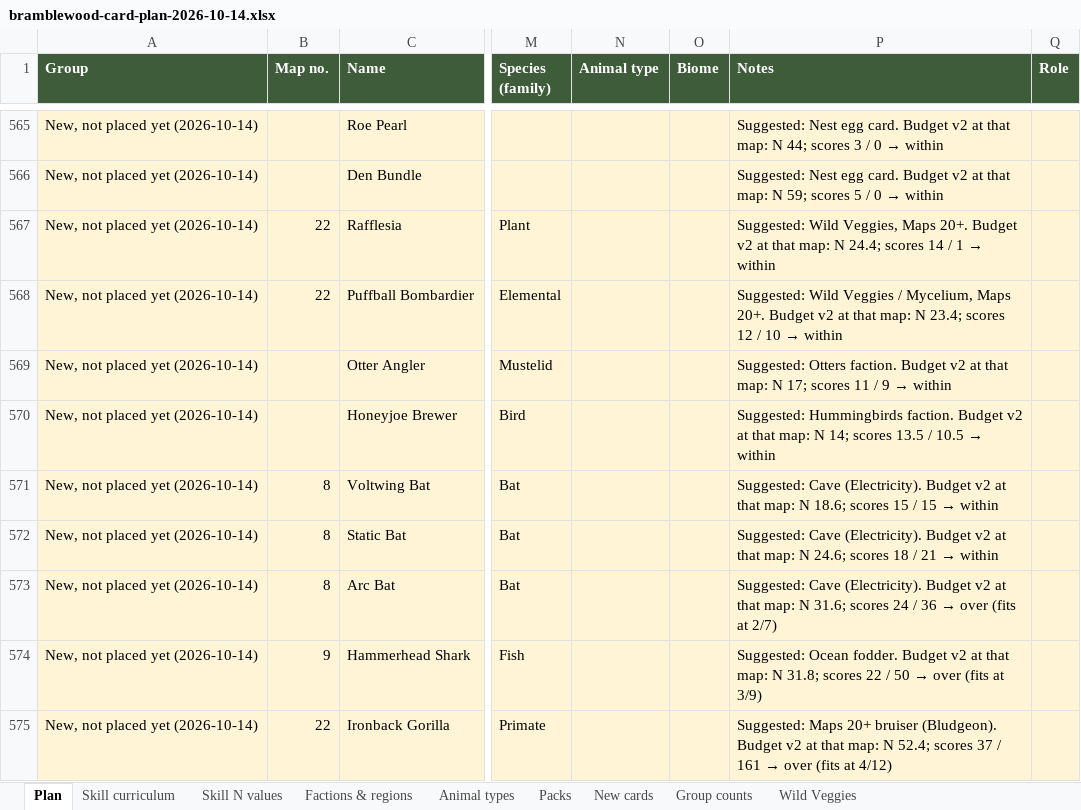
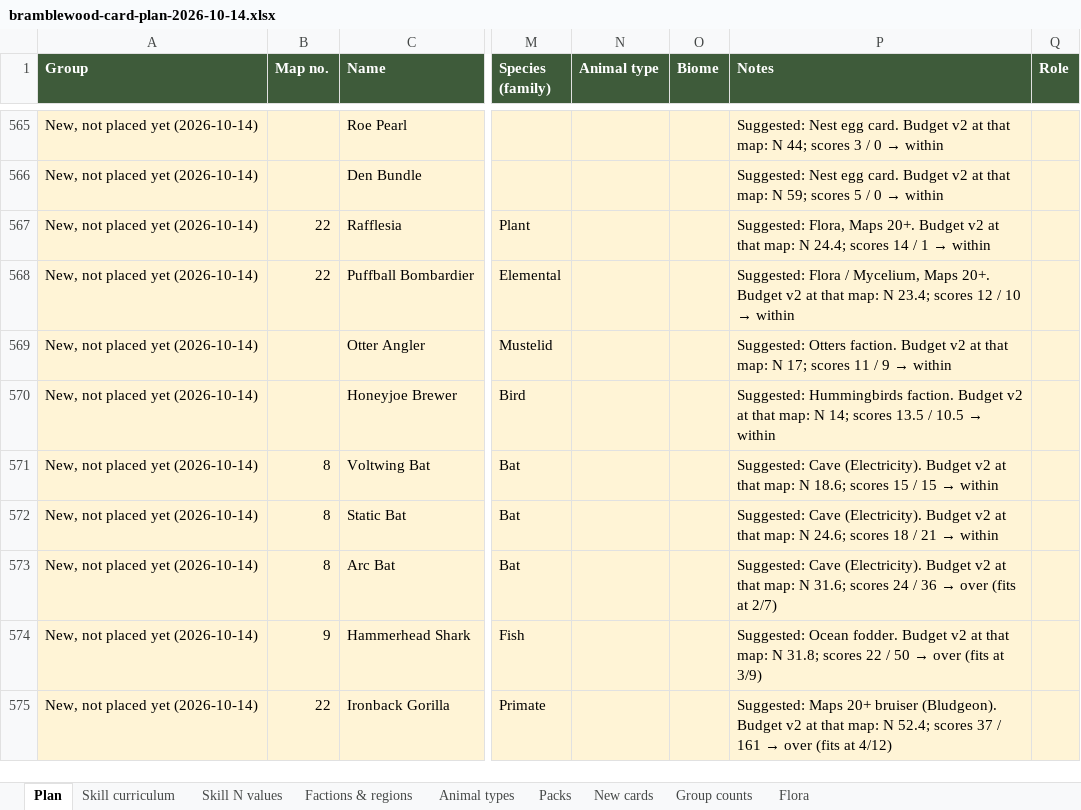
Before and after one commit to herougan/bramblewood-arena-game, an Excel workbook: docs/bramblewood-card-plan-2026-10-14.xlsx, sheet Plan, drawn as a sheet; only a part is shown, gaps mark what is left out; values as stored, in another font and other column widths than the file's, no borders; charts and pictures not drawn; the diff names each change by its address in the sheet, - before the commit and + after, or states it on an @@ line.

```diff
--- a/docs/bramblewood-card-plan-2026-10-14.xlsx (sheet Plan)
+++ b/docs/bramblewood-card-plan-2026-10-14.xlsx (sheet Plan)
-sheet tab: Wild Veggies
+sheet tab: Flora
-P567 (Notes): Suggested: Wild Veggies, Maps 20+.…
+P567 (Notes): Suggested: Flora, Maps 20+.…
-P568 (Notes): Suggested: Wild Veggies / Mycelium,…
+P568 (Notes): Suggested: Flora / Mycelium,…
```
Also changed, not shown: sheet Animal types, sheet Factions & regions, sheet Group counts, sheet Skill curriculum, sheet Packs, sheet Flora, charts or pictures, 11 other files.
